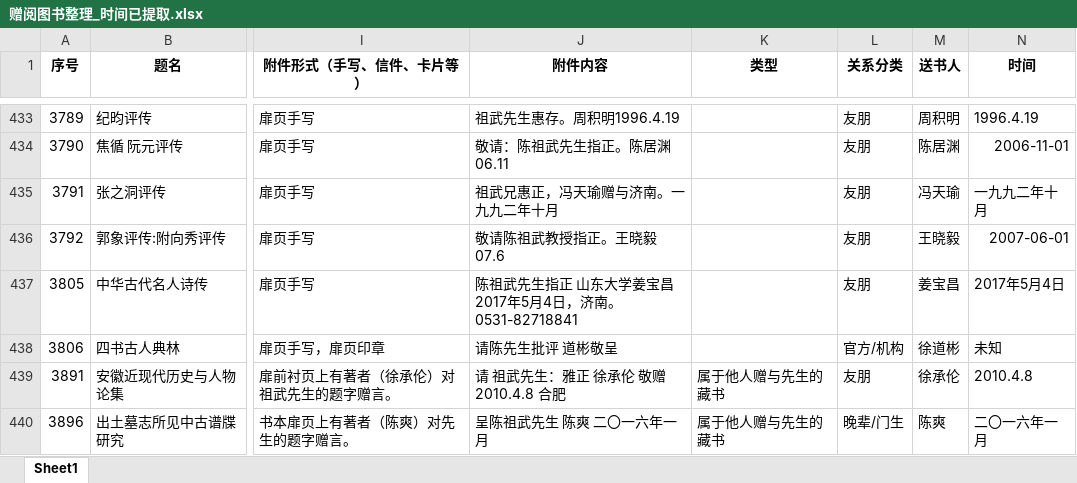
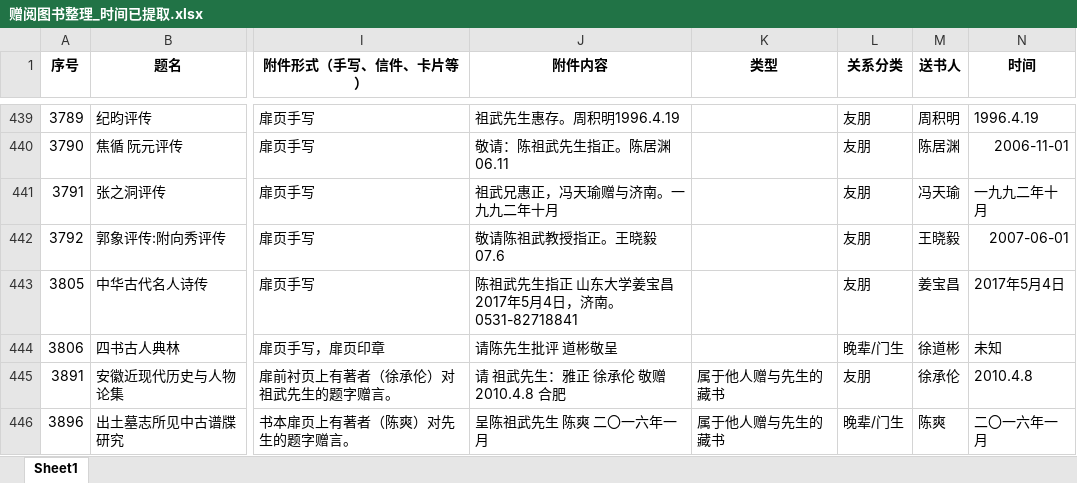
Before and after one commit to Iongui/GZU-Gratitude-Bookstore-Gifted-books-collection, an Excel workbook: 赠阅图书整理_时间已提取.xlsx, sheet Sheet1, drawn as a sheet; only a part is shown, gaps mark what is left out; values as stored, in another font and other column widths than the file's, no borders; addresses are those after the commit; the diff covers the shown part only; the diff names each change by its address in the sheet, - before the commit and + after, or states it on an @@ line.

```diff
--- a/赠阅图书整理_时间已提取.xlsx (sheet Sheet1)
+++ b/赠阅图书整理_时间已提取.xlsx (sheet Sheet1)
-L444 (关系分类): 官方/机构
+L444 (关系分类): 晚辈/门生
```
Also changed, not shown: 8 added rows, 29 edited cells and cell formats elsewhere in this sheet, 赠书人去重总名单.xlsx, 陈祖武先生赠书人排行榜.xlsx, 4 other files.
